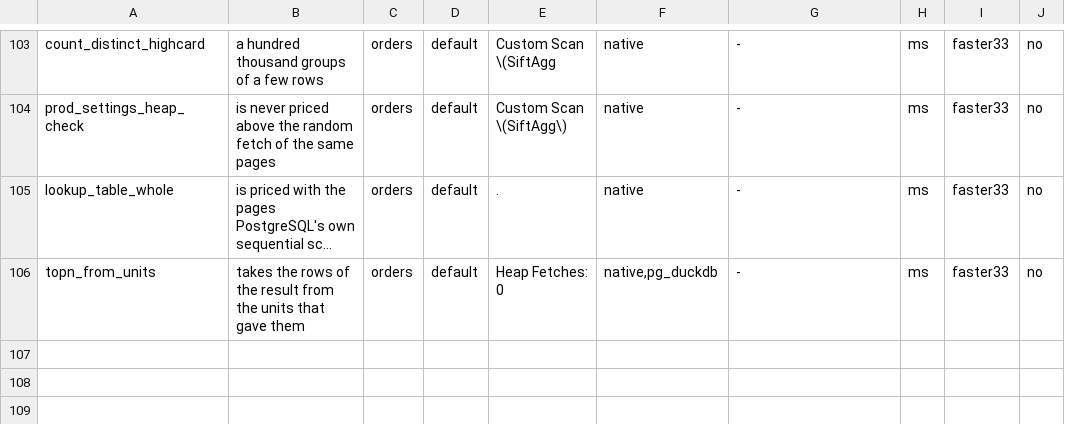
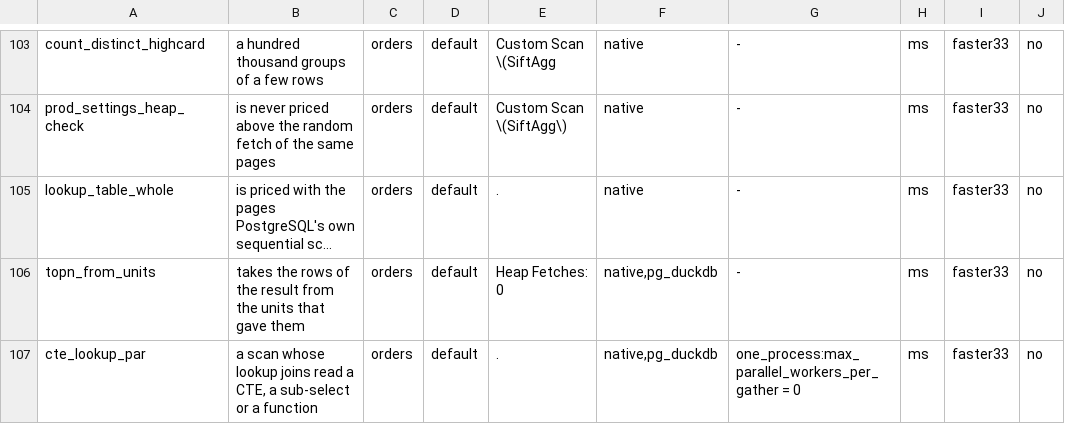
Before and after one commit to brauliobo/pg_sift, a TSV file: bench/cases.tsv, drawn as a sheet; only a part is shown, gaps mark what is left out; long unchanged cells end in …; the diff names each change by its address in the sheet, - before the commit and + after, or states it on an @@ line.

Commit message:
bench: cases: workers for a scan whose lookups read a CTE
cte_lookup_par: every order joined to a materialized CTE of the 6,313 segments,
2 workers: 14.7 ms against 422 ms for PostgreSQL and 16.6 ms in one process.

```diff
--- a/bench/cases.tsv
+++ b/bench/cases.tsv
+row 107: cte_lookup_par | a scan whose lookup joins read a CTE, a sub-select or a function | orders | default | . | native,pg_duckdb | one_process:max_parallel_workers_per_gather = 0 | ms | faster33 | no
```
Also changed, not shown: 1 other file.
